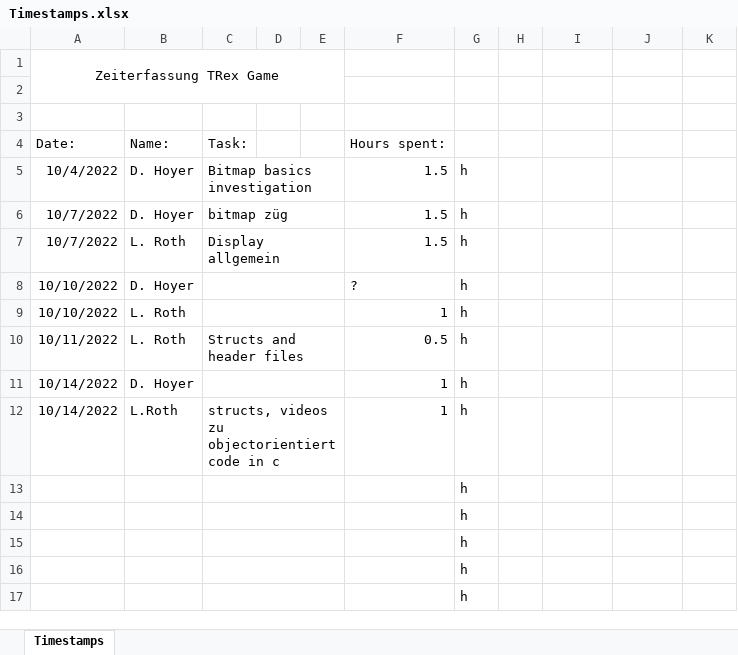
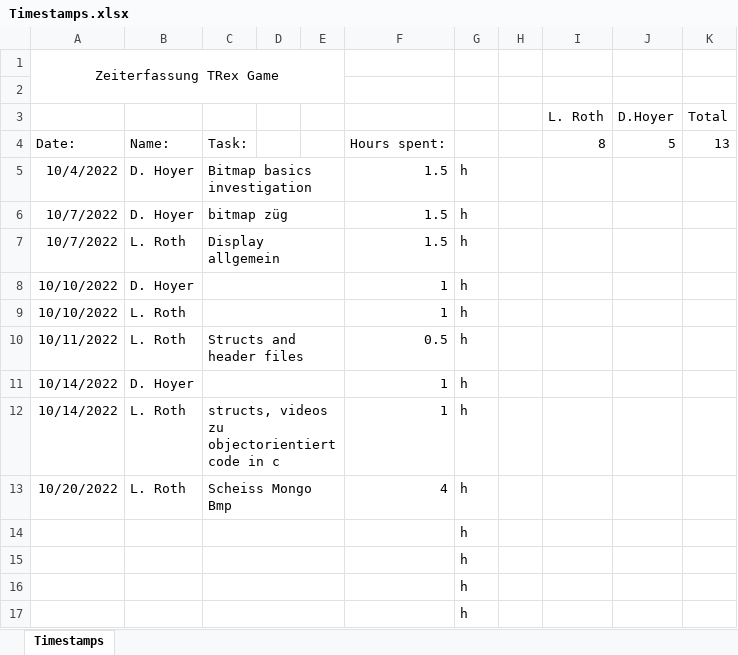
Before and after one commit to DavidHoyer/TRex, an Excel workbook: Timestamps.xlsx, sheet Timestamps, drawn as a sheet; only a part is shown; values as stored, in another font and other column widths than the file's, no borders; removed rows and columns are numbered as before the commit, all else as after; the diff names each change by its address in the sheet, - before the commit and + after, or states it on an @@ line.

```diff
--- a/Timestamps.xlsx (sheet Timestamps)
+++ b/Timestamps.xlsx (sheet Timestamps)
-row 3: (empty)
+row 3:  |  |  |  |  |  |  |  | L. Roth | D.Hoyer | Total
-I4 (L. Roth): (empty)
+I4 (L. Roth): 8
-J4 (D.Hoyer): (empty)
+J4 (D.Hoyer): 5
-K4 (Total): (empty)
+K4 (Total): 13
-F8: ?
+F8: 1
-B12: L.Roth
+B12: L. Roth
-row 13:  |  |  |  |  |  | h
+row 13: 10/20/2022 | L. Roth | Scheiss Mongo Bmp |  |  | 4 | h
```
Also changed, not shown: 18 other files.
